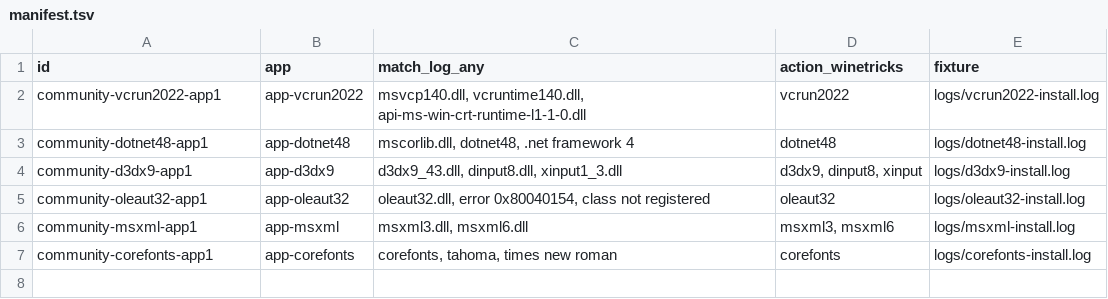
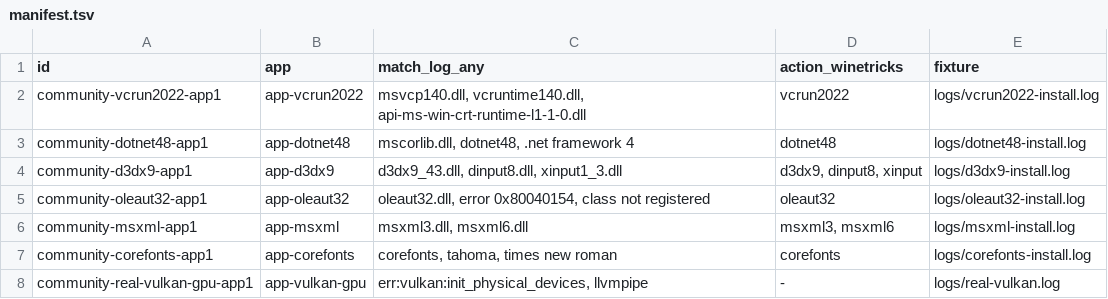
Before and after one commit to blackl1ght98/Crisol, a TSV file: community-recipes/manifest.tsv, drawn as a sheet.

Commit message:
Añadir primer log real redactado y ajustar documentación

```diff
--- a/community-recipes/manifest.tsv
+++ b/community-recipes/manifest.tsv
@@ -7 +7,2 @@ community-msxml-app1	app-msxml	msxml3.dll, msxml6.dll	msxml3, msxml6	logs/msxml-
 community-corefonts-app1	app-corefonts	corefonts, tahoma, times new roman	corefonts	logs/corefonts-install.log
+community-real-vulkan-gpu-app1	app-vulkan-gpu	err:vulkan:init_physical_devices, llvmpipe	-	logs/real-vulkan.log
```
Also changed, not shown: 8 other files.
